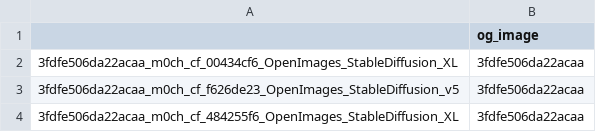
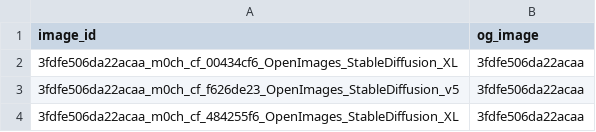
Before and after one commit to NienkeDriessen/InformationRetrievalProject, a CSV file: data_plots/altered_to_og.csv, drawn as a sheet; only a part is shown.

```diff
--- a/data_plots/altered_to_og.csv
+++ b/data_plots/altered_to_og.csv
@@ -1,2 +1,2 @@
-,og_image
+image_id,og_image
 3fdfe506da22acaa_m0ch_cf_00434cf6_OpenImages_StableDiffusion_XL,3fdfe506da22acaa
```
Also changed, not shown: 17 other files.
